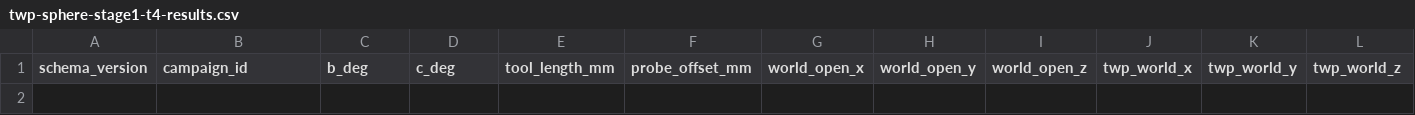
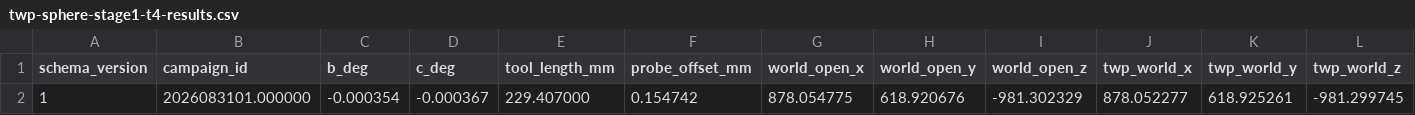
Before and after one commit to alj333/linuxcnc, a CSV file: configs/5th_axis_xyzbc_ssi_tcpc_probe_basic/twp-sphere-stage1-t4-results.csv, drawn as a sheet; only a part is shown; rows hold the shown columns only; the diff names each change by its address in the sheet, - before the commit and + after, or states it on an @@ line.

```diff
--- a/configs/5th_axis_xyzbc_ssi_tcpc_probe_basic/twp-sphere-stage1-t4-results.csv
+++ b/configs/5th_axis_xyzbc_ssi_tcpc_probe_basic/twp-sphere-stage1-t4-results.csv
+row 2: 1 | 2026083101.000000 | -0.000354 | -0.000367 | 229.407000 | 0.154742 | 878.054775 | 618.920676 | -981.302329 | 878.052277 | 618.925261 | -981.299745
```
Also changed, not shown: configs/5th_axis_xyzbc_ssi_tcpc_probe_basic/twp-sphere-stage1-t4-passes.csv, 3 other files.
